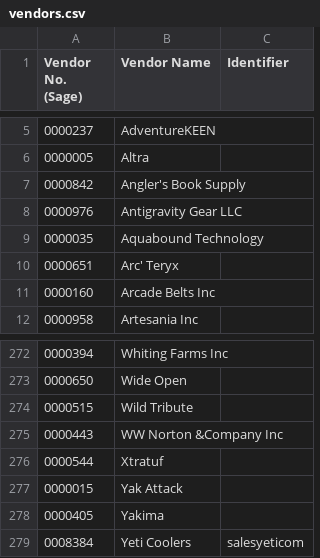
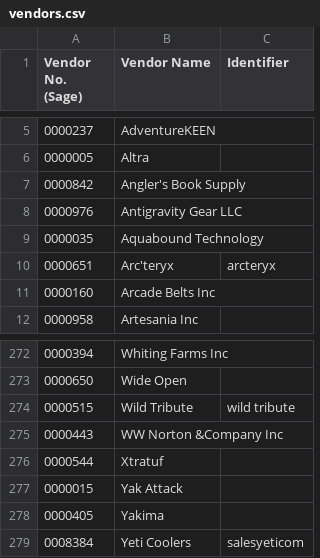
Before and after one commit to ethansong206/AP-Automation, a CSV file: data/vendors.csv, drawn as a sheet; only a part is shown, gaps mark what is left out.

```diff
--- a/data/vendors.csv
+++ b/data/vendors.csv
@@ -9,3 +9,3 @@ Vendor No. (Sage),Vendor Name,Identifier
 0000035,Aquabound Technology,
-0000651,Arc' Teryx,
+0000651,Arc'teryx,arcteryx
 0000160,Arcade Belts Inc,
@@ -273,3 +273,3 @@ Vendor No. (Sage),Vendor Name,Identifier
 0000650,Wide Open,
-0000515,Wild Tribute,
+0000515,Wild Tribute,wild tribute
 0000443,WW Norton &Company Inc,
```
Also changed, not shown: 16 other files.
